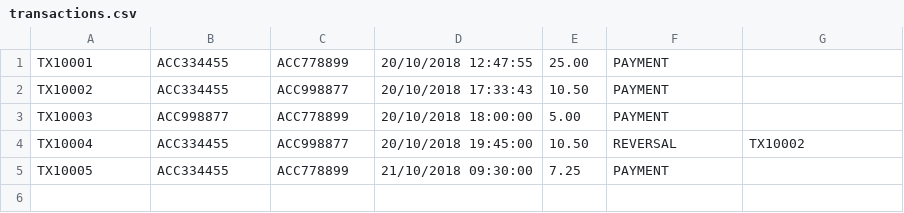
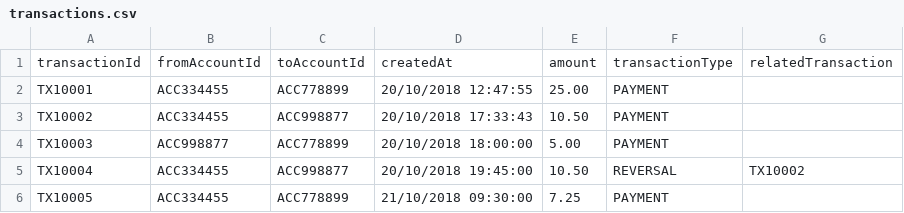
Before and after one commit to fuchengli1024/financial-transaction-analyses, a CSV file: application/src/main/resources/transactions.csv, drawn as a sheet; the diff names each change by its address in the sheet, - before the commit and + after, or states it on an @@ line.

```diff
--- a/application/src/main/resources/transactions.csv
+++ b/application/src/main/resources/transactions.csv
+row 1: transactionId | fromAccountId | toAccountId | createdAt | amount | transactionType | relatedTransaction
```
Also changed, not shown: 9 other files.
